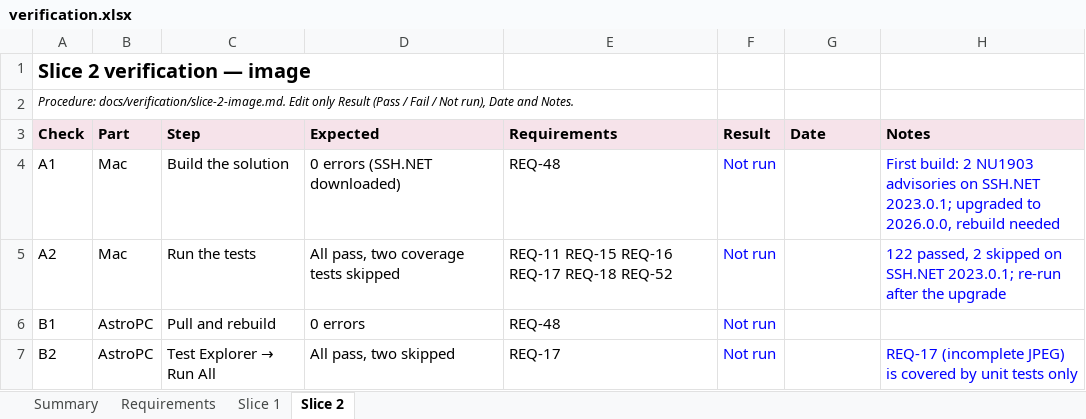
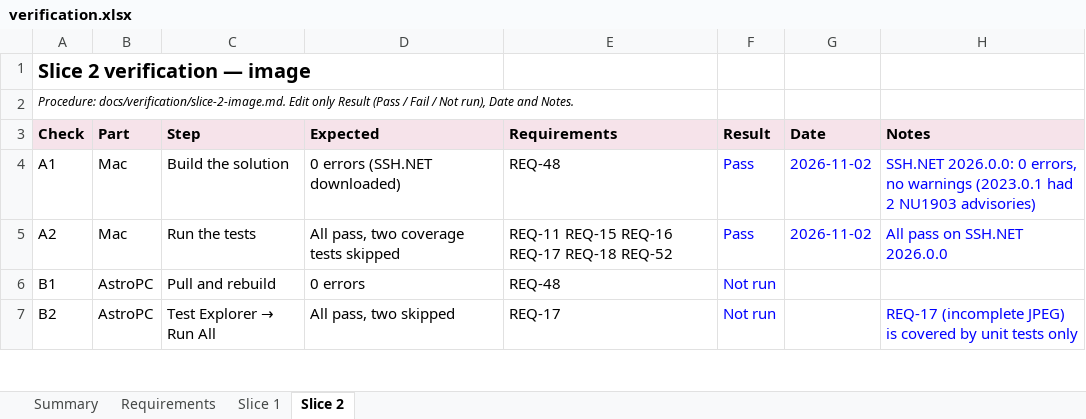
Before and after one commit to mpinnuck/NINAAllskySafetyMonitor, an Excel workbook: docs/verification/verification.xlsx, sheet Slice 2, drawn as a sheet; only a part is shown; values as stored, in another font and other column widths than the file's, no borders; charts and pictures and conditional formats not drawn; the diff names each change by its address in the sheet, - before the commit and + after, or states it on an @@ line.

```diff
--- a/docs/verification/verification.xlsx (sheet Slice 2)
+++ b/docs/verification/verification.xlsx (sheet Slice 2)
-F4:F5 (Result): Not run
+F4:F5 (Result): Pass
-G4:G5 (Date): (empty)
+G4:G5 (Date): 2026-11-02
-H4 (Notes): First build: 2 NU1903 advisories on SSH.NET 2023.0.1; upgraded to 2026.0.0, rebuild needed
+H4 (Notes): SSH.NET 2026.0.0: 0 errors, no warnings (2023.0.1 had 2 NU1903 advisories)
-H5 (Notes): 122 passed, 2 skipped on SSH.NET 2023.0.1; re-run after the upgrade
+H5 (Notes): All pass on SSH.NET 2026.0.0
```
Also changed, not shown: sheet Requirements, sheet Summary, formulas that keep their value, 11 other files.
